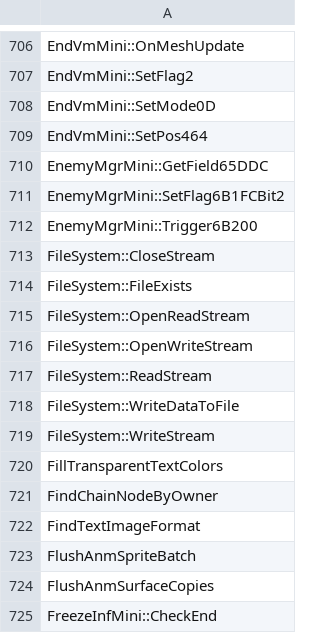
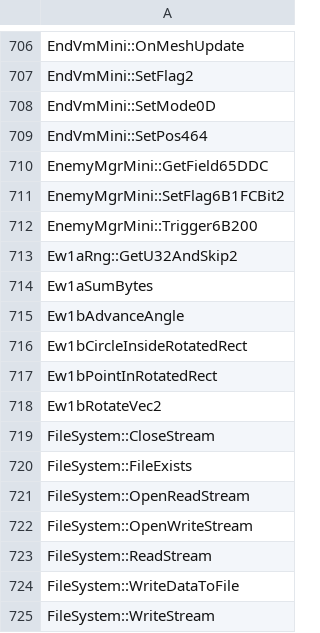
Before and after one commit to N0zoM1z0/th128, a CSV file: config/implemented.csv, drawn as a sheet; only a part is shown, gaps mark what is left out; the shorter side is filled out with more unchanged rows; the diff names each change by its address in the sheet, - before the commit and + after, or states it on an @@ line.

```diff
--- a/config/implemented.csv
+++ b/config/implemented.csv
+row 713: Ew1aRng::GetU32AndSkip2
+row 714: Ew1aSumBytes
+row 715: Ew1bAdvanceAngle
+row 716: Ew1bCircleInsideRotatedRect
+row 717: Ew1bPointInRotatedRect
+row 718: Ew1bRotateVec2
```
Also changed, not shown: config/function-boundaries.csv, config/matches.csv, 8 other files.
